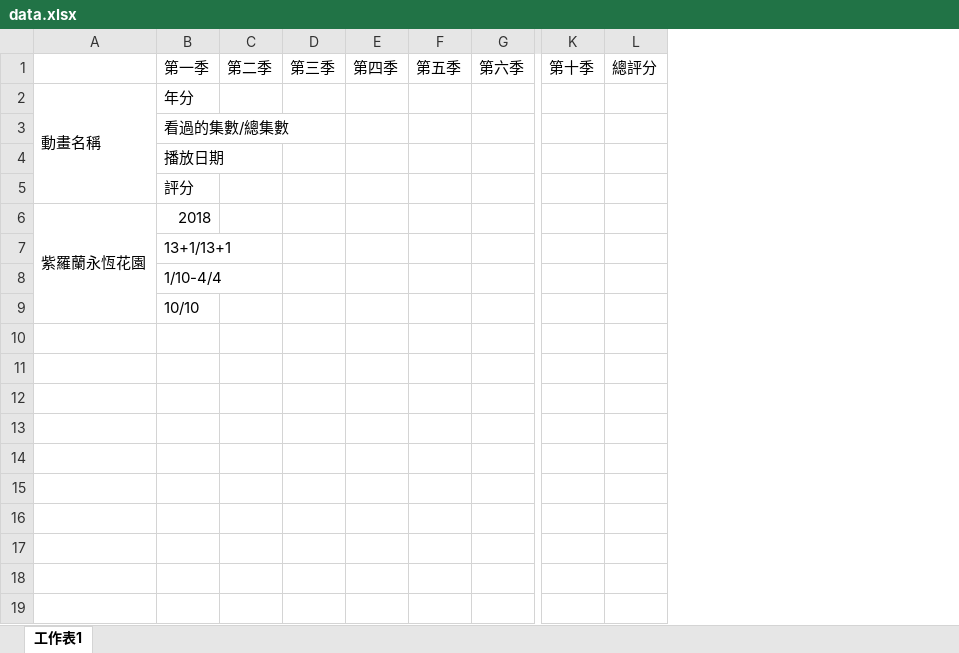
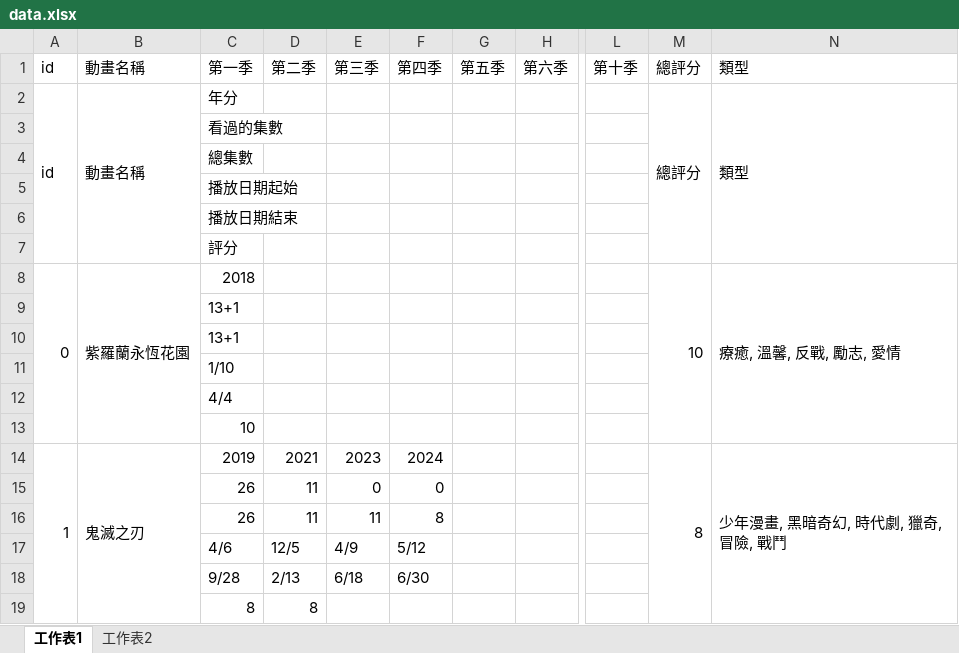
Before and after one commit to rex0988476/test, an Excel workbook: data.xlsx, sheet 工作表1, drawn as a sheet; only a part is shown, gaps mark what is left out; values as stored, in another font and other column widths than the file's, no borders; removed rows and columns are numbered as before the commit, all else as after; rows hold the shown columns only; the diff names each change by its address in the sheet, - before the commit and + after, or states it on an @@ line.

```diff
--- a/data.xlsx (sheet 工作表1)
+++ b/data.xlsx (sheet 工作表1)
+sheet tab: 工作表2
+column A, rows 1-2: id | id; row 8: 0
-column C, row 1: 第二季
-column D, row 1: 第三季
-column E, row 1: 第四季
+column D, row 1: 第二季
+column E, row 1: 第三季
+column F, row 1: 第四季
+column N, rows 1-2: 類型 | 類型; row 8: 療癒, 溫馨, 反戰, 勵志, 愛情
-B1: (empty)
+B1: 動畫名稱
-M2: (empty)
+M2: 總評分
+M2:M7 merged
-C3: 看過的集數/總集數
+C3: 看過的集數
-C4: 播放日期
+C4: 總集數
+row 5:  |  | 播放日期起始
+row 6:  |  | 播放日期結束
-M8: (empty)
+M8: 10
+M8:M13 merged
-C9: 13+1/13+1
+C9: 13+1
-C10: 1/10-4/4
+C10: 13+1
-C11: 10/10
+C11: 1/10
+row 12:  |  | 4/4
+row 13:  |  | 10
+row 14: 1 | 鬼滅之刃 | 2019 | 2021 | 2023 | 2024 |  |  |  | 8 | 少年漫畫, 黑暗奇幻, 時代劇, 獵奇, 冒險, 戰鬥
+row 15:  |  | 26 | 11 | 0 | 0
+row 16:  |  | 26 | 11 | 11 | 8
+row 17:  |  | 4/6 | 12/5 | 4/9 | 5/12
+row 18:  |  | 9/28 | 2/13 | 6/18 | 6/30
+row 19:  |  | 8 | 8
```
Also changed, not shown: 17 other files.
